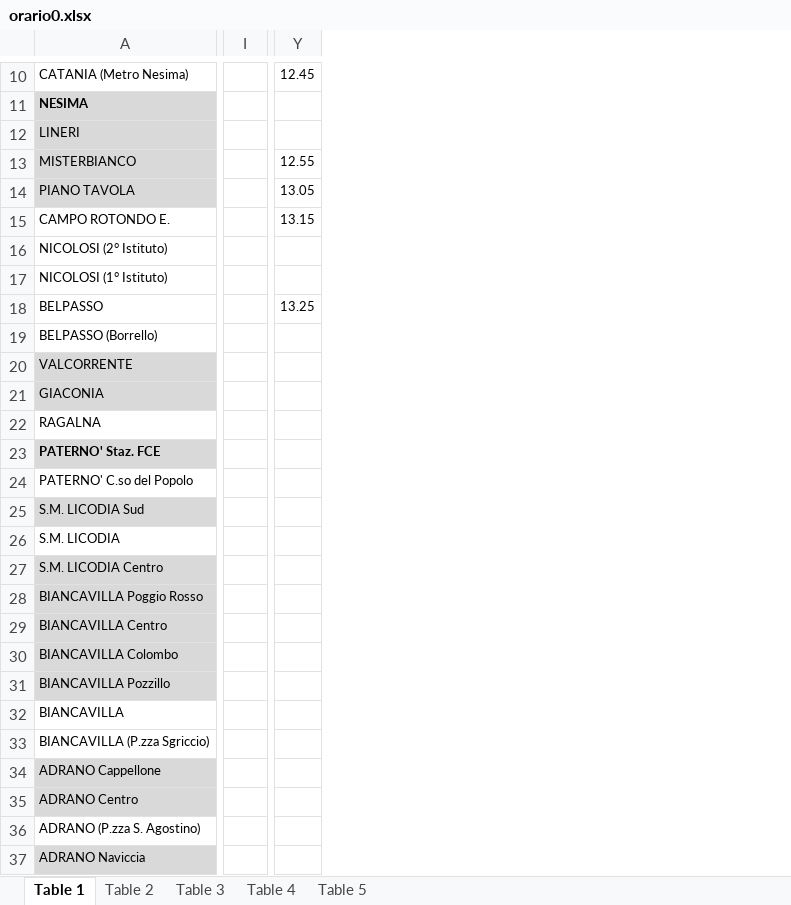
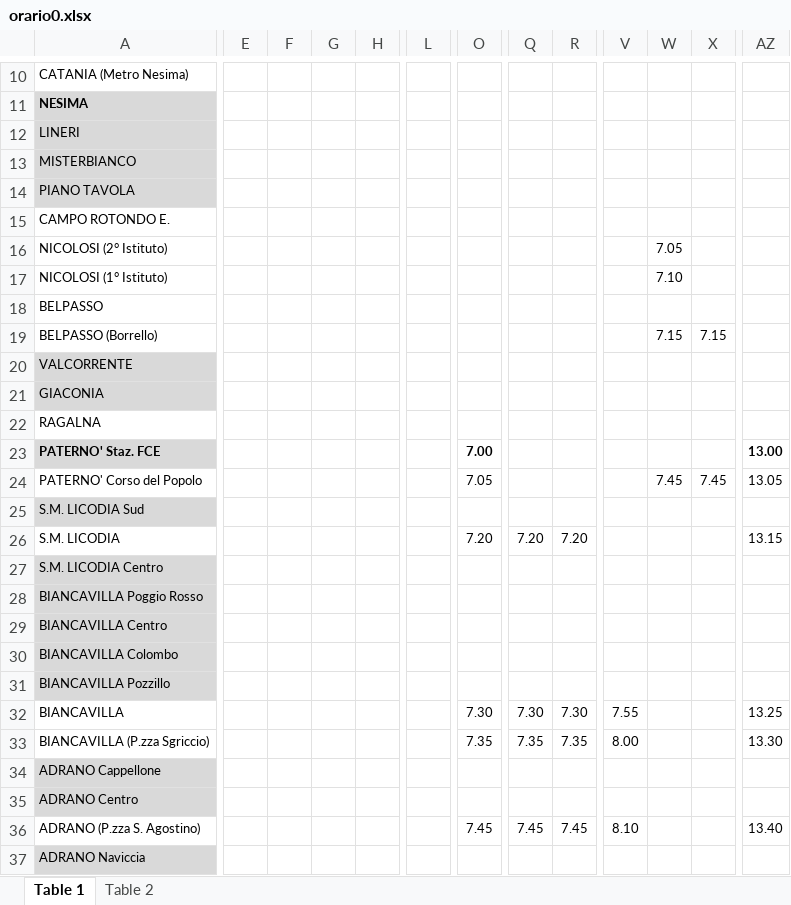
Before and after one commit to LeoCanta42/FCE_bot, an Excel workbook: module/timetables_operations/bus/orario0.xlsx, sheet Table 1, drawn as a sheet; only a part is shown, gaps mark what is left out; values as stored, in another font and other column widths than the file's, no borders; charts and pictures not drawn; removed rows and columns are numbered as before the commit, all else as after; the diff covers the shown part only; the diff names each change by its address in the sheet, - before the commit and + after, or states it on an @@ line.

```diff
--- a/module/timetables_operations/bus/orario0.xlsx (sheet Table 1)
+++ b/module/timetables_operations/bus/orario0.xlsx (sheet Table 1)
-sheet tab: Table 3
-sheet tab: Table 4
-sheet tab: Table 5
+column E, empty
+column F, empty
+column G, empty
+column H, empty
+column L, empty
-column I, empty
+column O, rows 23-36: 7.00 | 7.05 |  | 7.20 |  |  |  |  |  | 7.30 | 7.35 |  |  | 7.45
+column Q, rows 26-36: 7.20 |  |  |  |  |  | 7.30 | 7.35 |  |  | 7.45
+column R, rows 26-36: 7.20 |  |  |  |  |  | 7.30 | 7.35 |  |  | 7.45
+column V, rows 32-36: 7.55 | 8.00 |  |  | 8.10
+column W, rows 16-24: 7.05 | 7.10 |  | 7.15 |  |  |  |  | 7.45
+column X, rows 19-24: 7.15 |  |  |  |  | 7.45
-AZ10: 12.45
+AZ10: (empty)
-AZ13: 12.55
+AZ13: (empty)
-AZ14: 13.05
+AZ14: (empty)
-AZ15: 13.15
+AZ15: (empty)
-AZ18: 13.25
+AZ18: (empty)
-AZ23: (empty)
+AZ23: 13.00
-A24: PATERNO' C.so del Popolo
+A24: PATERNO' Corso del Popolo
-AZ24: (empty)
+AZ24: 13.05
-AZ26: (empty)
+AZ26: 13.15
-AZ32: (empty)
+AZ32: 13.25
-AZ33: (empty)
+AZ33: 13.30
-AZ36: (empty)
+AZ36: 13.40
```
Also changed, not shown: 2 removed rows, 43 added columns, 2 removed columns, 33 edited cells, cell formats and merged cells elsewhere in this sheet, sheet Table 2, charts or pictures, module/timetables_operations/littorina/orario0.xlsx, 8 other files.
